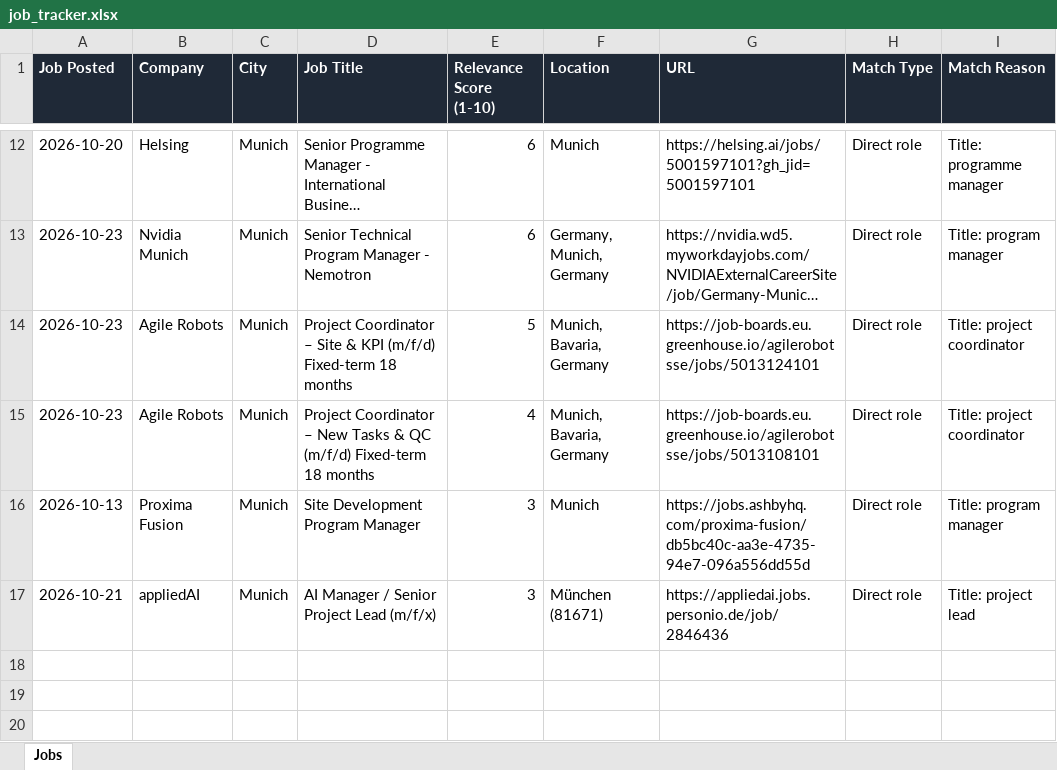
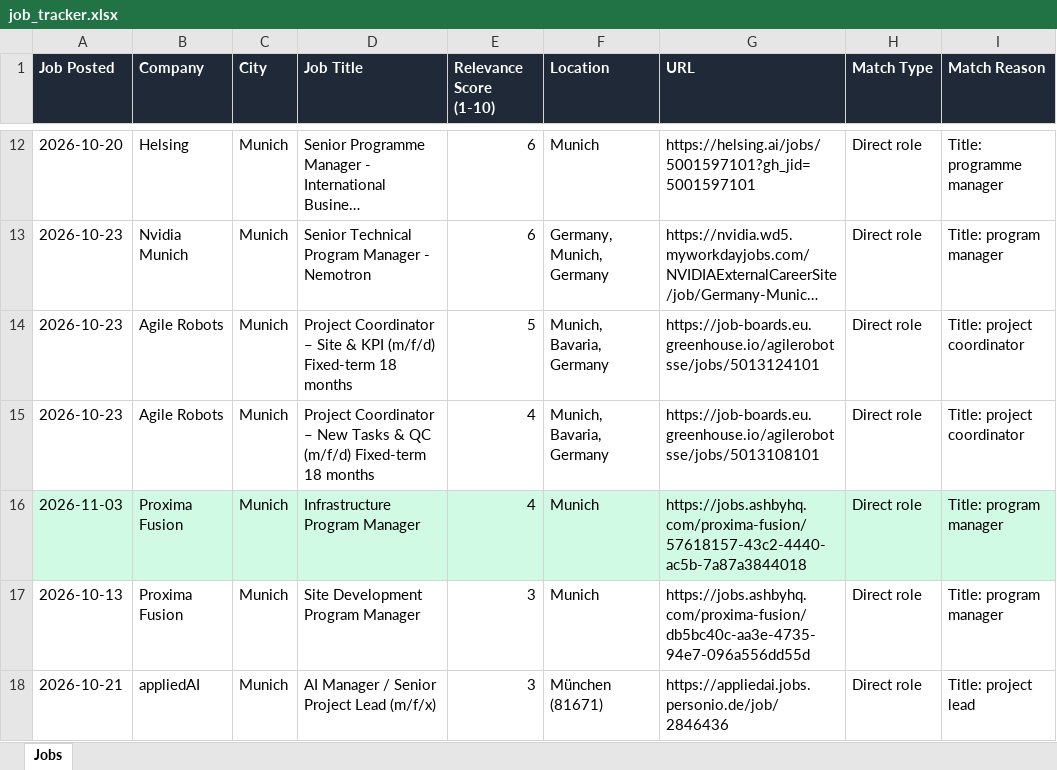
Before and after one commit to ifeellikeadev/Trackernew, an Excel workbook: data/job_tracker.xlsx, sheet Jobs, drawn as a sheet; only a part is shown, gaps mark what is left out; long unchanged cells end in …; values as stored, in another font and other column widths than the file's, no borders; the diff names each change by its address in the sheet, - before the commit and + after, or states it on an @@ line.

```diff
--- a/data/job_tracker.xlsx (sheet Jobs)
+++ b/data/job_tracker.xlsx (sheet Jobs)
+row 16: 2026-11-03 | Proxima Fusion | Munich | Infrastructure Program Manager | 4 | Munich | https://jobs.ashbyhq.com/proxima-fusion/57618157-43c2-4440-ac5b-7a87a3844018 | Direct role | Title: program manager
```
Also changed, not shown: 2 other files.
